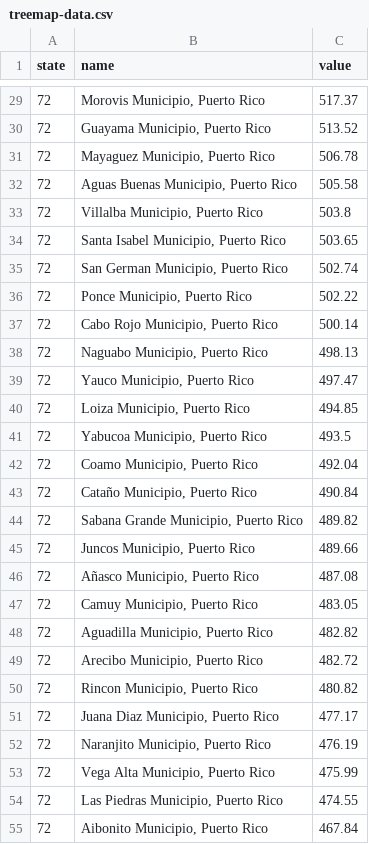
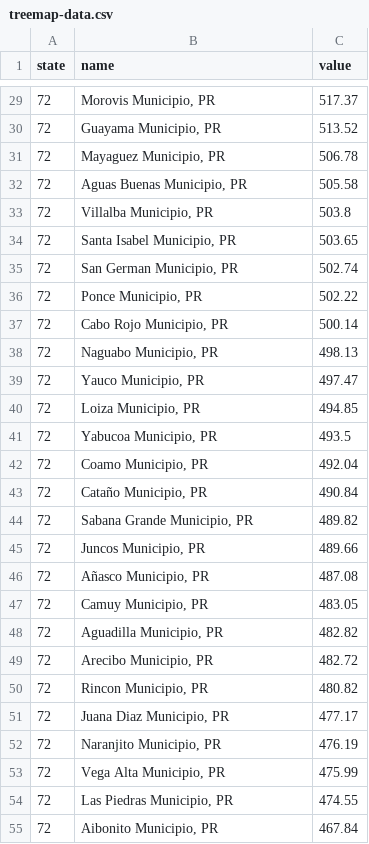
Before and after one commit to sa-express-news/saen-graphicbuilder-graphics, a CSV file: below-poverty-level-100-counties/treemap/app/assets/treemap-data.csv, drawn as a sheet; only a part is shown, gaps mark what is left out; the diff covers the shown part only.

```diff
--- a/below-poverty-level-100-counties/treemap/app/assets/treemap-data.csv
+++ b/below-poverty-level-100-counties/treemap/app/assets/treemap-data.csv
@@ -29,27 +29,27 @@ state,name,value
-72,"Morovis Municipio, Puerto Rico",517.37
-72,"Guayama Municipio, Puerto Rico",513.52
-72,"Mayaguez Municipio, Puerto Rico",506.78
-72,"Aguas Buenas Municipio, Puerto Rico",505.58
-72,"Villalba Municipio, Puerto Rico",503.8
-72,"Santa Isabel Municipio, Puerto Rico",503.65
-72,"San German Municipio, Puerto Rico",502.74
-72,"Ponce Municipio, Puerto Rico",502.22
-72,"Cabo Rojo Municipio, Puerto Rico",500.14
-72,"Naguabo Municipio, Puerto Rico",498.13
-72,"Yauco Municipio, Puerto Rico",497.47
-72,"Loiza Municipio, Puerto Rico",494.85
-72,"Yabucoa Municipio, Puerto Rico",493.5
-72,"Coamo Municipio, Puerto Rico",492.04
-72,"Cataño Municipio, Puerto Rico",490.84
-72,"Sabana Grande Municipio, Puerto Rico",489.82
-72,"Juncos Municipio, Puerto Rico",489.66
-72,"Añasco Municipio, Puerto Rico",487.08
-72,"Camuy Municipio, Puerto Rico",483.05
-72,"Aguadilla Municipio, Puerto Rico",482.82
-72,"Arecibo Municipio, Puerto Rico",482.72
-72,"Rincon Municipio, Puerto Rico",480.82
-72,"Juana Diaz Municipio, Puerto Rico",477.17
-72,"Naranjito Municipio, Puerto Rico",476.19
-72,"Vega Alta Municipio, Puerto Rico",475.99
-72,"Las Piedras Municipio, Puerto Rico",474.55
-72,"Aibonito Municipio, Puerto Rico",467.84
+72,"Morovis Municipio, PR",517.37
+72,"Guayama Municipio, PR",513.52
+72,"Mayaguez Municipio, PR",506.78
+72,"Aguas Buenas Municipio, PR",505.58
+72,"Villalba Municipio, PR",503.8
+72,"Santa Isabel Municipio, PR",503.65
+72,"San German Municipio, PR",502.74
+72,"Ponce Municipio, PR",502.22
+72,"Cabo Rojo Municipio, PR",500.14
+72,"Naguabo Municipio, PR",498.13
+72,"Yauco Municipio, PR",497.47
+72,"Loiza Municipio, PR",494.85
+72,"Yabucoa Municipio, PR",493.5
+72,"Coamo Municipio, PR",492.04
+72,"Cataño Municipio, PR",490.84
+72,"Sabana Grande Municipio, PR",489.82
+72,"Juncos Municipio, PR",489.66
+72,"Añasco Municipio, PR",487.08
+72,"Camuy Municipio, PR",483.05
+72,"Aguadilla Municipio, PR",482.82
+72,"Arecibo Municipio, PR",482.72
+72,"Rincon Municipio, PR",480.82
+72,"Juana Diaz Municipio, PR",477.17
+72,"Naranjito Municipio, PR",476.19
+72,"Vega Alta Municipio, PR",475.99
+72,"Las Piedras Municipio, PR",474.55
+72,"Aibonito Municipio, PR",467.84
```
Also changed, not shown: 73 edited cells elsewhere in this file, 53 other files.
